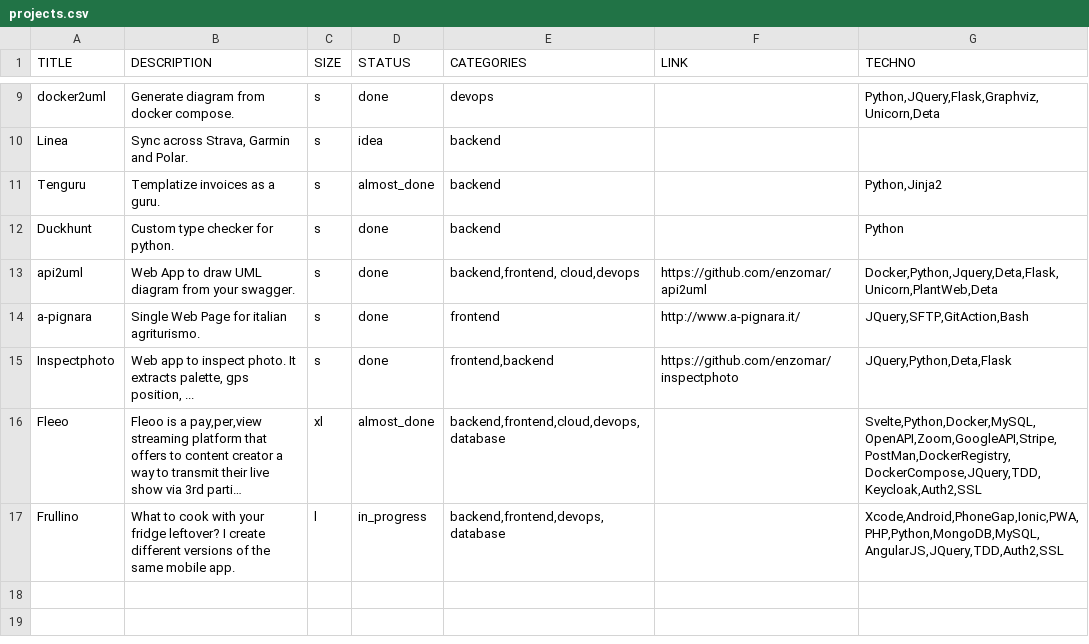
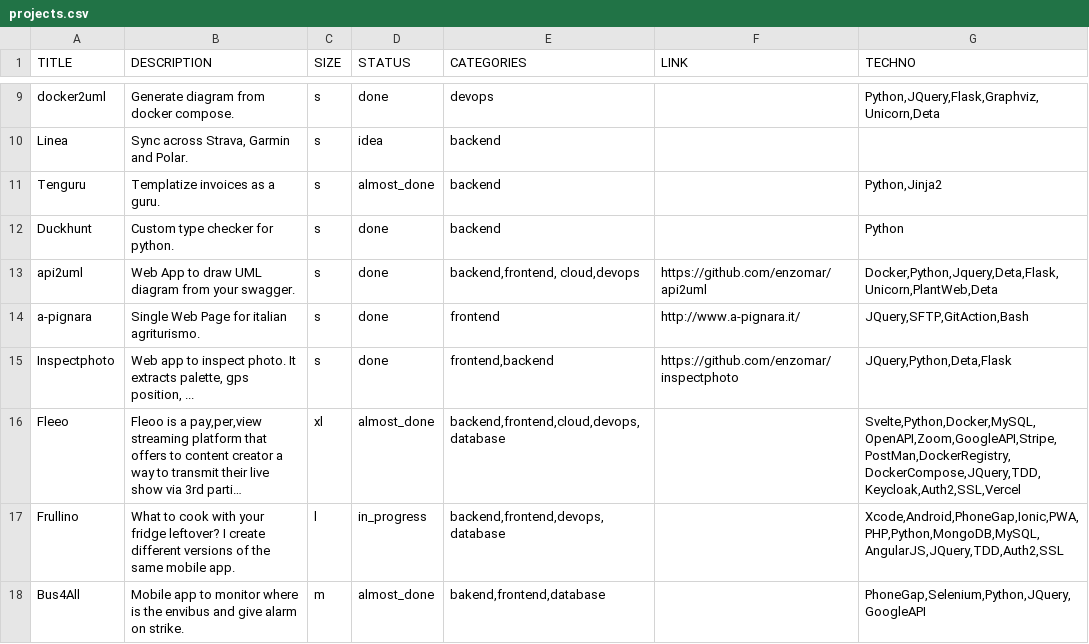
Before and after one commit to enzomar/enzomar.github.io, a CSV file: projects.csv, drawn as a sheet; only a part is shown, gaps mark what is left out; long unchanged cells end in …; the diff names each change by its address in the sheet, - before the commit and + after, or states it on an @@ line.

```diff
--- a/projects.csv
+++ b/projects.csv
-G16 (TECHNO): Svelte,Python,Docker,MySQL,OpenAPI,Zoom,GoogleAPI,Stripe,PostMan,DockerRegistry,DockerCompose,JQuery,TDD,Keycloak,Auth2,SSL
+G16 (TECHNO): Svelte,Python,Docker,MySQL,OpenAPI,Zoom,GoogleAPI,Stripe,PostMan,DockerRegistry,DockerCompose,JQuery,TDD,Keycloak,Auth2,SSL,Vercel
+row 18: Bus4All | Mobile app to monitor where is the envibus and give alarm on strike. | m | almost_done | bakend,frontend,database |  | PhoneGap,Selenium,Python,JQuery,GoogleAPI
```
Also changed, not shown: 2 other files.
